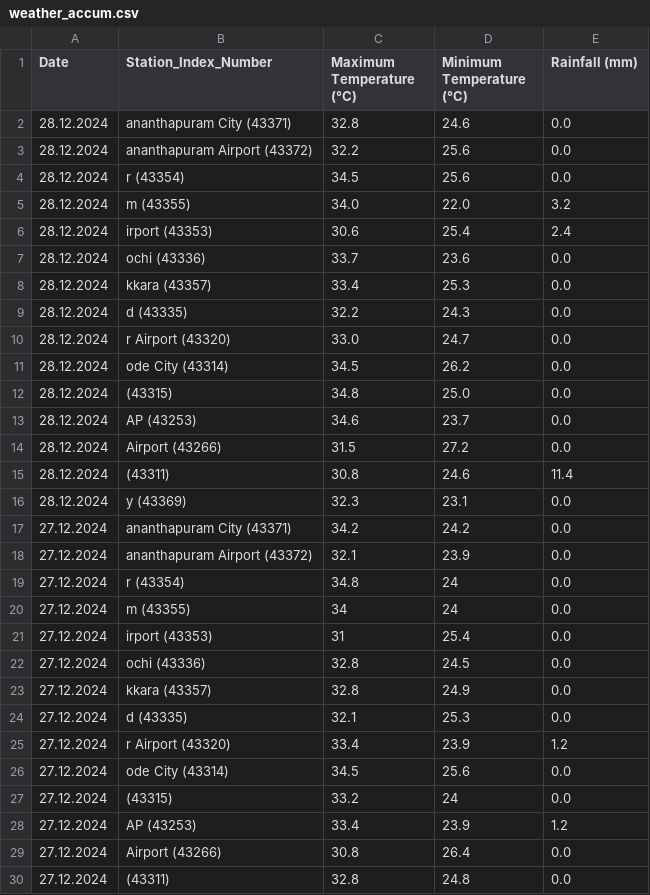
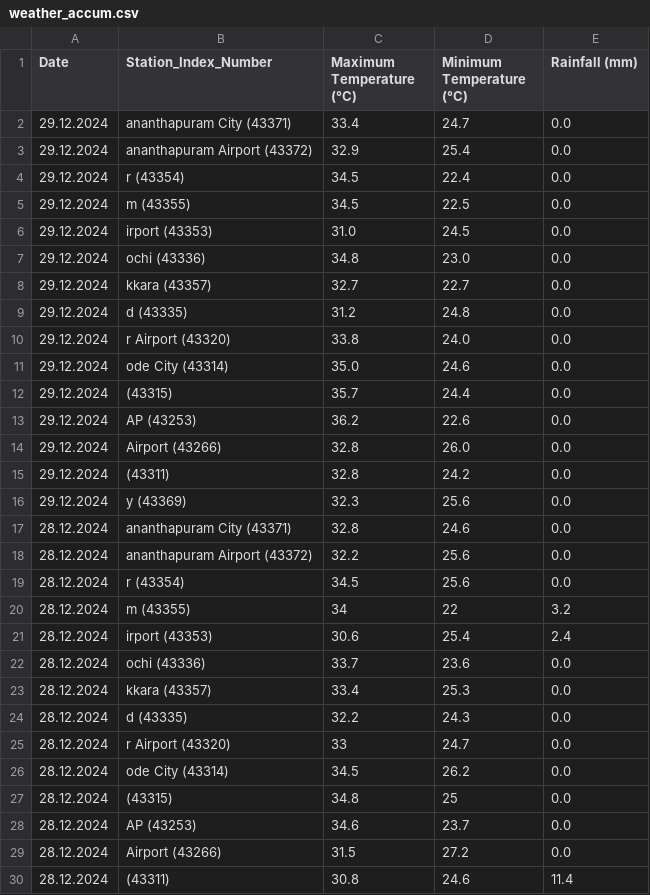
Before and after one commit to arungop/kerala-weather-collector, a CSV file: data/weather_accum.csv, drawn as a sheet; only a part is shown; the shorter side is filled out with more unchanged rows.

```diff
--- a/data/weather_accum.csv
+++ b/data/weather_accum.csv
@@ -1,2 +1,17 @@
 Date,Station_Index_Number,Maximum Temperature (°C),Minimum Temperature (°C),Rainfall (mm)
+29.12.2024,ananthapuram City (43371),33.4,24.7,0.0
+29.12.2024,ananthapuram Airport (43372),32.9,25.4,0.0
+29.12.2024,r (43354),34.5,22.4,0.0
+29.12.2024,m (43355),34.5,22.5,0.0
+29.12.2024,irport (43353),31.0,24.5,0.0
+29.12.2024,ochi (43336),34.8,23.0,0.0
+29.12.2024,kkara (43357),32.7,22.7,0.0
+29.12.2024,d (43335),31.2,24.8,0.0
+29.12.2024,r Airport (43320),33.8,24.0,0.0
+29.12.2024,ode City (43314),35.0,24.6,0.0
+29.12.2024,(43315),35.7,24.4,0.0
+29.12.2024,AP (43253),36.2,22.6,0.0
+29.12.2024,Airport (43266),32.8,26.0,0.0
+29.12.2024,(43311),32.8,24.2,0.0
+29.12.2024,y (43369),32.3,25.6,0.0
 28.12.2024,ananthapuram City (43371),32.8,24.6,0.0
@@ -4,3 +19,3 @@ Date,Station_Index_Number,Maximum Temperature (°C),Minimum Temperature (°C),Ra
 28.12.2024,r (43354),34.5,25.6,0.0
-28.12.2024,m (43355),34.0,22.0,3.2
+28.12.2024,m (43355),34,22,3.2
 28.12.2024,irport (43353),30.6,25.4,2.4
@@ -9,5 +24,5 @@ Date,Station_Index_Number,Maximum Temperature (°C),Minimum Temperature (°C),Ra
 28.12.2024,d (43335),32.2,24.3,0.0
-28.12.2024,r Airport (43320),33.0,24.7,0.0
+28.12.2024,r Airport (43320),33,24.7,0.0
 28.12.2024,ode City (43314),34.5,26.2,0.0
-28.12.2024,(43315),34.8,25.0,0.0
+28.12.2024,(43315),34.8,25,0.0
 28.12.2024,AP (43253),34.6,23.7,0.0
```
Also changed, not shown: 1 other file.
